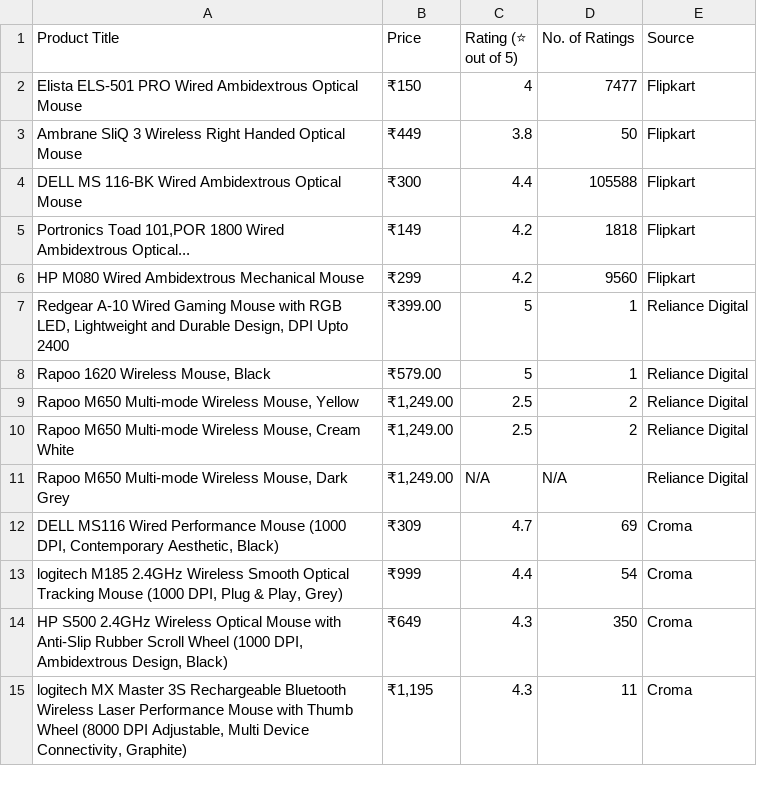
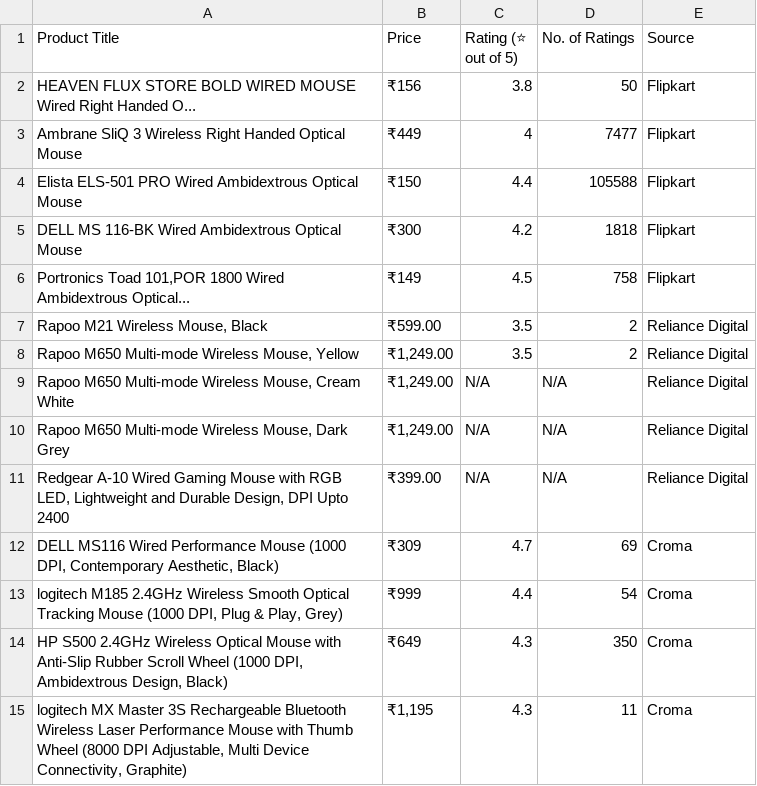
Before and after one commit to AryanShukla12173/regression-based-e-commerce-price-recommendation-and-analysis, a CSV file: price_recommendation/product_data.csv, drawn as a sheet; only a part is shown; the diff covers the shown part only.

```diff
--- a/price_recommendation/product_data.csv
+++ b/price_recommendation/product_data.csv
@@ -1,12 +1,12 @@
 Product Title,Price,Rating (⭐ out of 5),No. of Ratings,Source
-Elista ELS-501 PRO Wired Ambidextrous Optical Mouse,₹150,4,7477,Flipkart
-Ambrane SliQ 3 Wireless Right Handed Optical Mouse,₹449,3.8,50,Flipkart
-DELL MS 116-BK Wired Ambidextrous Optical Mouse,₹300,4.4,105588,Flipkart
-"Portronics Toad 101,POR 1800 Wired Ambidextrous Optical...",₹149,4.2,1818,Flipkart
-HP M080 Wired Ambidextrous Mechanical Mouse,₹299,4.2,9560,Flipkart
-"Redgear A-10 Wired Gaming Mouse with RGB LED, Lightweight and Durable Design, DPI Upto 2400",₹399.00,5,1,Reliance Digital
-"Rapoo 1620 Wireless Mouse, Black",₹579.00,5,1,Reliance Digital
-"Rapoo M650 Multi-mode Wireless Mouse, Yellow","₹1,249.00",2.5,2,Reliance Digital
-"Rapoo M650 Multi-mode Wireless Mouse, Cream White","₹1,249.00",2.5,2,Reliance Digital
+HEAVEN FLUX STORE BOLD WIRED MOUSE Wired Right Handed O...,₹156,3.8,50,Flipkart
+Ambrane SliQ 3 Wireless Right Handed Optical Mouse,₹449,4,7477,Flipkart
+Elista ELS-501 PRO Wired Ambidextrous Optical Mouse,₹150,4.4,105588,Flipkart
+DELL MS 116-BK Wired Ambidextrous Optical Mouse,₹300,4.2,1818,Flipkart
+"Portronics Toad 101,POR 1800 Wired Ambidextrous Optical...",₹149,4.5,758,Flipkart
+"Rapoo M21 Wireless Mouse, Black",₹599.00,3.5,2,Reliance Digital
+"Rapoo M650 Multi-mode Wireless Mouse, Yellow","₹1,249.00",3.5,2,Reliance Digital
+"Rapoo M650 Multi-mode Wireless Mouse, Cream White","₹1,249.00",N/A,N/A,Reliance Digital
 "Rapoo M650 Multi-mode Wireless Mouse, Dark Grey","₹1,249.00",N/A,N/A,Reliance Digital
+"Redgear A-10 Wired Gaming Mouse with RGB LED, Lightweight and Durable Design, DPI Upto 2400",₹399.00,N/A,N/A,Reliance Digital
 "DELL MS116 Wired Performance Mouse (1000 DPI, Contemporary Aesthetic, Black)",₹309,4.7,69,Croma
```
Also changed, not shown: 4 added rows, 4 removed rows and 9 edited cells elsewhere in this file, 7 other files.
